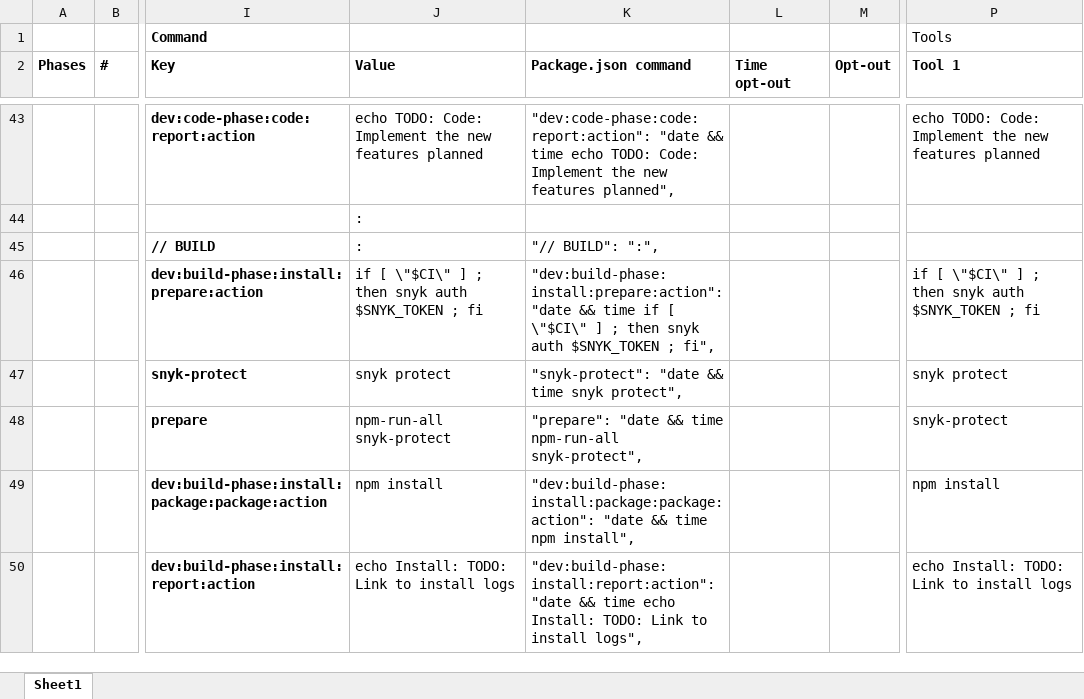
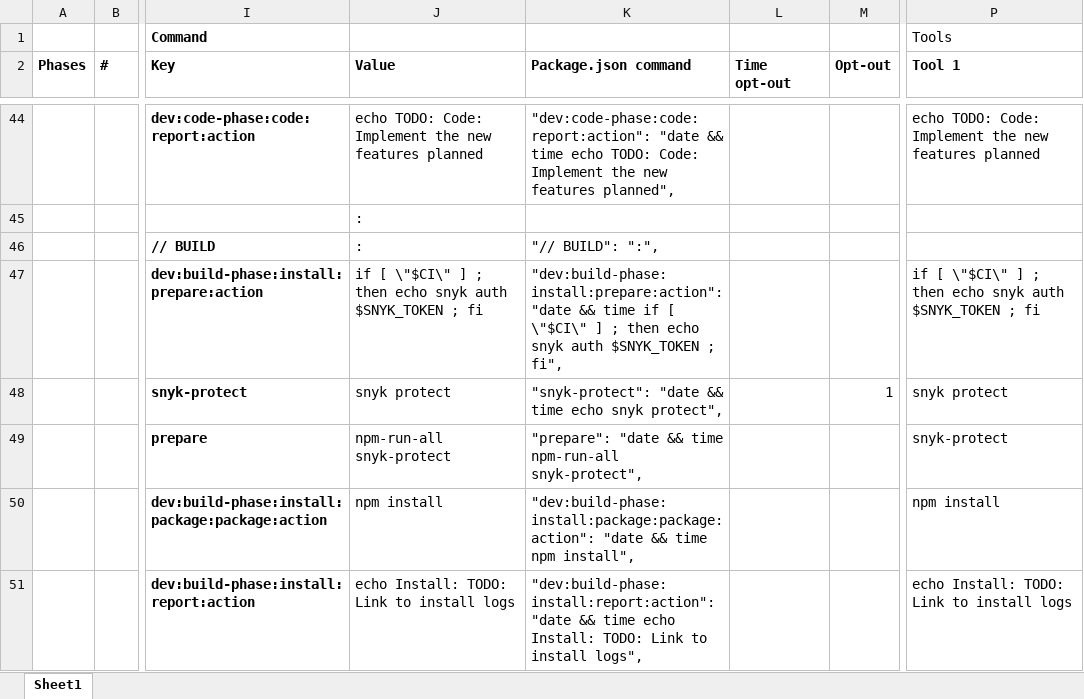
Before and after one commit to Yrkki/cv-generator-fe, an Excel workbook: pipeline.xlsx, sheet Sheet1, drawn as a sheet; only a part is shown, gaps mark what is left out; values as stored, in another font and other column widths than the file's, no borders; addresses are those after the commit; the diff covers the shown part only; the diff names each change by its address in the sheet, - before the commit and + after, or states it on an @@ line.

```diff
--- a/pipeline.xlsx (sheet Sheet1)
+++ b/pipeline.xlsx (sheet Sheet1)
-J47 (Value): …; then snyk auth…
+J47 (Value): …; then echo snyk auth…
-K47 (Package.json command): …; then snyk auth…
+K47 (Package.json command): …; then echo snyk auth…
-P47 (Tool 1): …; then snyk auth…
+P47 (Tool 1): …; then echo snyk auth…
-K48 (Package.json command): …&& time snyk protect",
+K48 (Package.json command): …&& time echo snyk protect",
-M48 (Opt-out): (empty)
+M48 (Opt-out): 1
```
Also changed, not shown: 2 added rows and 30 edited cells elsewhere in this sheet, formulas that keep their value, 2 other files.
